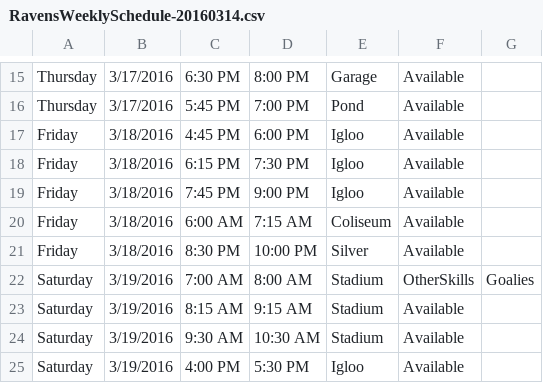
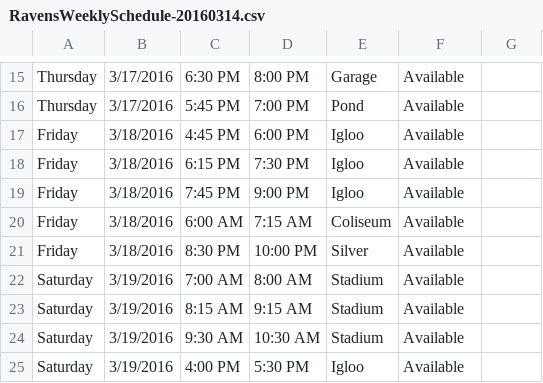
Before and after one commit to hiptopjones/RavensSchedules2015, a CSV file: Weekly/RavensWeeklySchedule-20160314.csv, drawn as a sheet; only a part is shown, gaps mark what is left out.

```diff
--- a/Weekly/RavensWeeklySchedule-20160314.csv
+++ b/Weekly/RavensWeeklySchedule-20160314.csv
@@ -21,3 +21,3 @@ Friday,3/18/2016,6:00 AM,7:15 AM,Coliseum,Available
 Friday,3/18/2016,8:30 PM,10:00 PM,Silver,Available
-Saturday,3/19/2016,7:00 AM,8:00 AM,Stadium,OtherSkills,Goalies,
+Saturday,3/19/2016,7:00 AM,8:00 AM,Stadium,Available
 Saturday,3/19/2016,8:15 AM,9:15 AM,Stadium,Available
```
Also changed, not shown: Weekly/RavensWeeklySchedule-20160307.csv.
